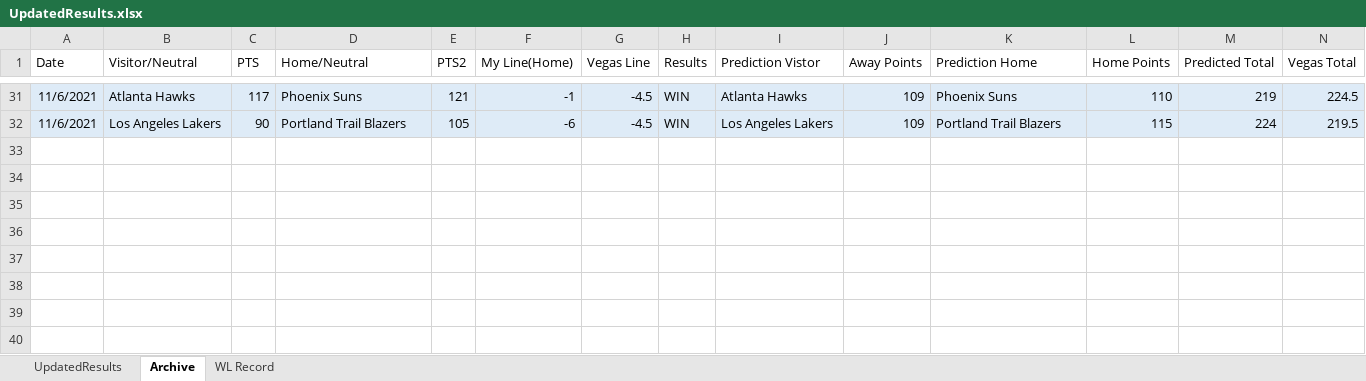
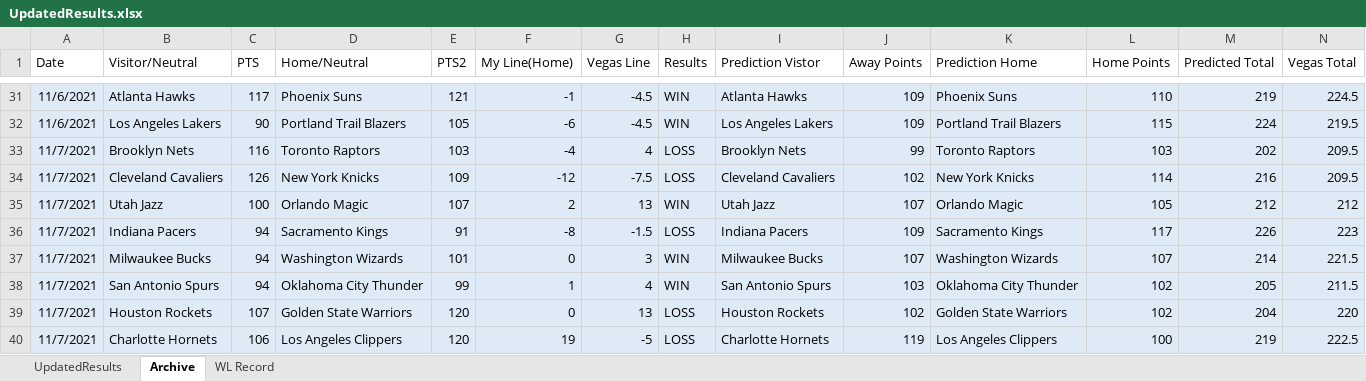
Before and after one commit to ajayiagbebaku/NBA-Model, an Excel workbook: UpdatedResults.xlsx, sheet Archive, drawn as a sheet; only a part is shown, gaps mark what is left out; values as stored, in another font and other column widths than the file's, no borders; rows hold the shown columns only; the diff names each change by its address in the sheet, - before the commit and + after, or states it on an @@ line.

```diff
--- a/UpdatedResults.xlsx (sheet Archive)
+++ b/UpdatedResults.xlsx (sheet Archive)
+row 33: 11/7/2021 | Brooklyn Nets | 116 | Toronto Raptors | 103 | -4 | 4 | LOSS | Brooklyn Nets | 99 | Toronto Raptors | 103 | 202 | 209.5
+row 34: 11/7/2021 | Cleveland Cavaliers | 126 | New York Knicks | 109 | -12 | -7.5 | LOSS | Cleveland Cavaliers | 102 | New York Knicks | 114 | 216 | 209.5
+row 35: 11/7/2021 | Utah Jazz | 100 | Orlando Magic | 107 | 2 | 13 | WIN | Utah Jazz | 107 | Orlando Magic | 105 | 212 | 212
+row 36: 11/7/2021 | Indiana Pacers | 94 | Sacramento Kings | 91 | -8 | -1.5 | LOSS | Indiana Pacers | 109 | Sacramento Kings | 117 | 226 | 223
+row 37: 11/7/2021 | Milwaukee Bucks | 94 | Washington Wizards | 101 | 0 | 3 | WIN | Milwaukee Bucks | 107 | Washington Wizards | 107 | 214 | 221.5
+row 38: 11/7/2021 | San Antonio Spurs | 94 | Oklahoma City Thunder | 99 | 1 | 4 | WIN | San Antonio Spurs | 103 | Oklahoma City Thunder | 102 | 205 | 211.5
+row 39: 11/7/2021 | Houston Rockets | 107 | Golden State Warriors | 120 | 0 | 13 | LOSS | Houston Rockets | 102 | Golden State Warriors | 102 | 204 | 220
+row 40: 11/7/2021 | Charlotte Hornets | 106 | Los Angeles Clippers | 120 | 19 | -5 | LOSS | Charlotte Hornets | 119 | Los Angeles Clippers | 100 | 219 | 222.5
```
Also changed, not shown: sheet UpdatedResults, sheet WL Record, 1 other file.
